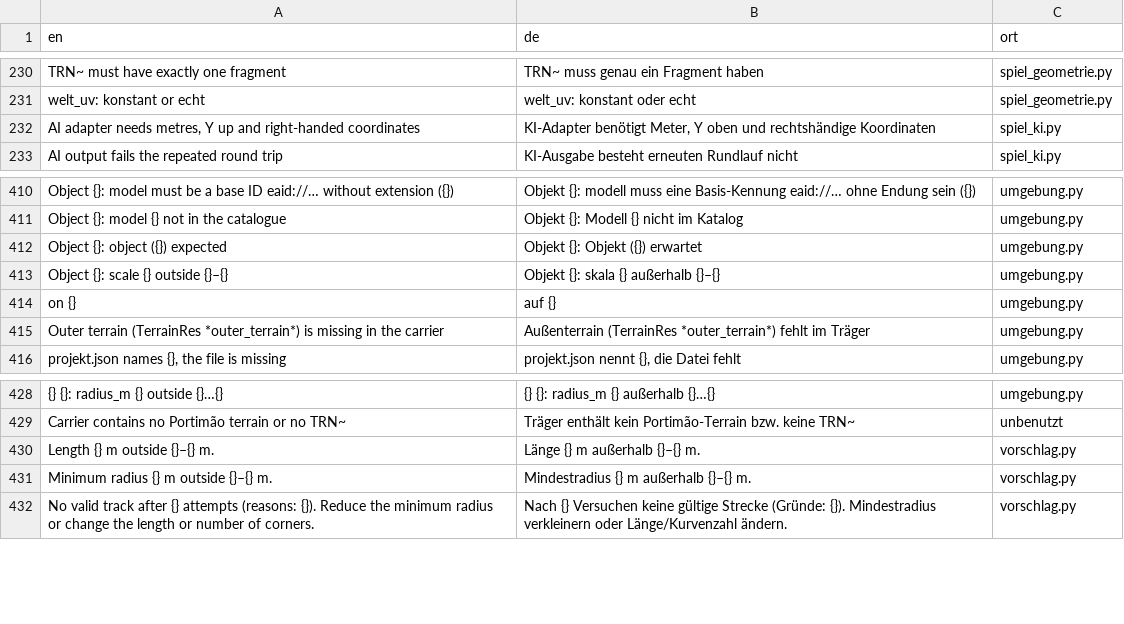
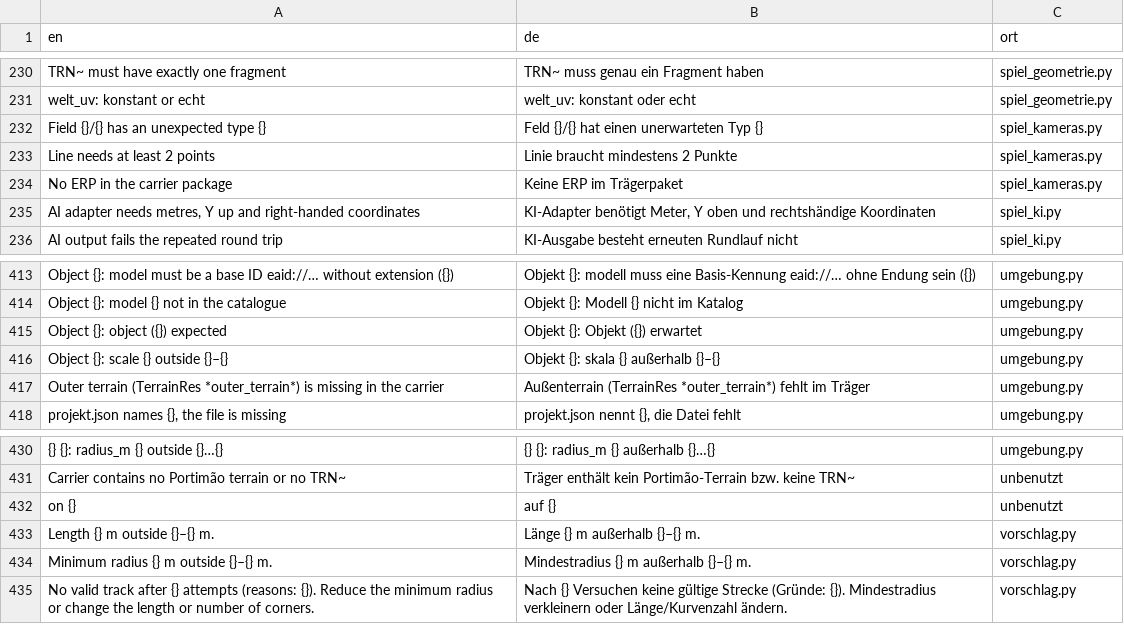
Before and after one commit to Ftoaster/F1MapEditor, a CSV file: Mapeditor/src/mapeditor/i18n/meldungen.csv, drawn as a sheet; only a part is shown, gaps mark what is left out; removed rows and columns are numbered as before the commit, all else as after; the diff names each change by its address in the sheet, - before the commit and + after, or states it on an @@ line.

```diff
--- a/Mapeditor/src/mapeditor/i18n/meldungen.csv
+++ b/Mapeditor/src/mapeditor/i18n/meldungen.csv
+row 232: Field {}/{} has an unexpected type {} | Feld {}/{} hat einen unerwarteten Typ {} | spiel_kameras.py
+row 233: Line needs at least 2 points | Linie braucht mindestens 2 Punkte | spiel_kameras.py
+row 234: No ERP in the carrier package | Keine ERP im Trägerpaket | spiel_kameras.py
-row 414: on {} | auf {} | umgebung.py
+row 432: on {} | auf {} | unbenutzt
```
Also changed, not shown: Mapeditor/src/mapeditor/i18n/texte.csv, 19 other files.
